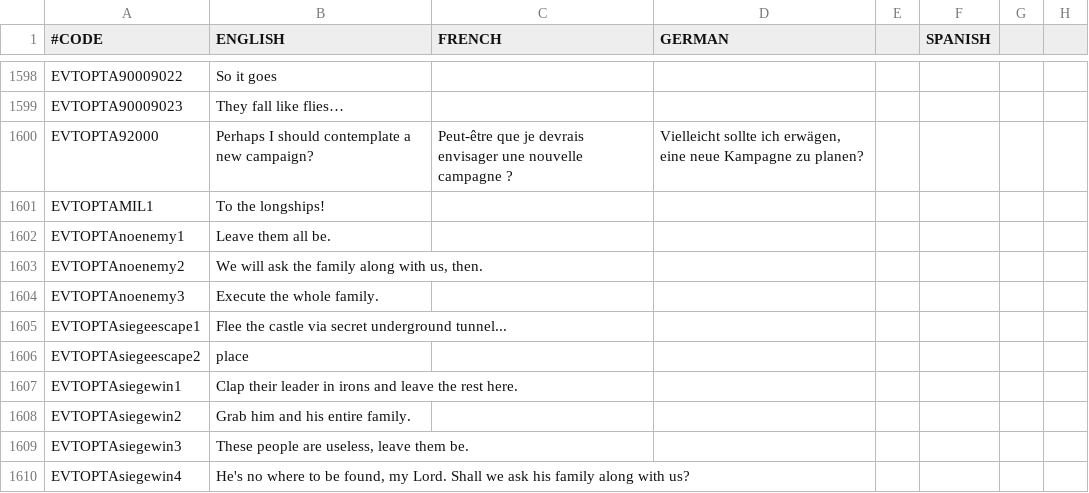
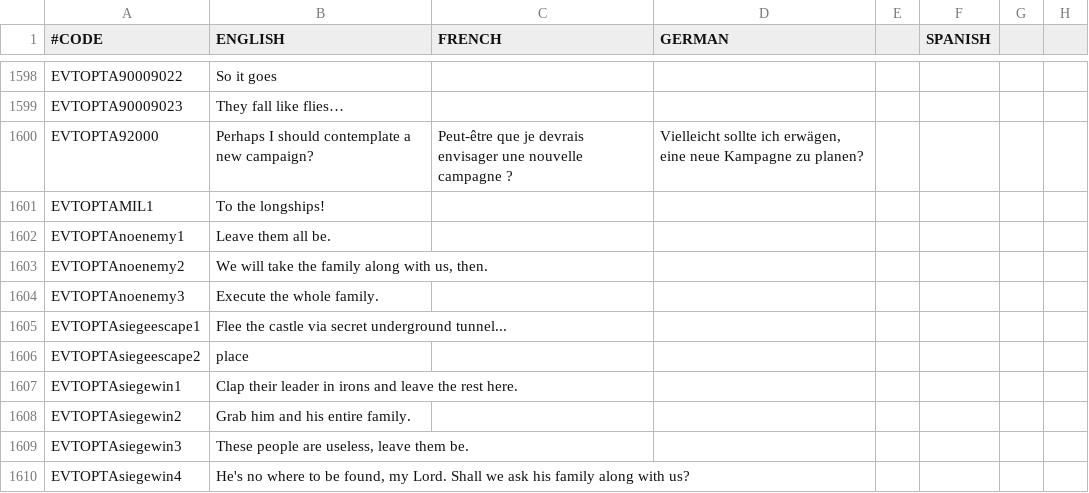
Before and after one commit to localiser/CK2Plus-Core, a CSV file: CK2Plus/localisation/0_events.csv, drawn as a sheet; only a part is shown, gaps mark what is left out; the diff names each change by its address in the sheet, - before the commit and + after, or states it on an @@ line.

Commit message:
2.05.0:minrog:12 Waylit minor grammar issue
There is a second part from the bug report thread involving blocking the
options if you already have kind/cruel, but I thought I'd talk to you
guys about it first.

```diff
--- a/CK2Plus/localisation/0_events.csv
+++ b/CK2Plus/localisation/0_events.csv
-B1603 (ENGLISH): We will ask the family along with us, then.
+B1603 (ENGLISH): We will take the family along with us, then.
```
